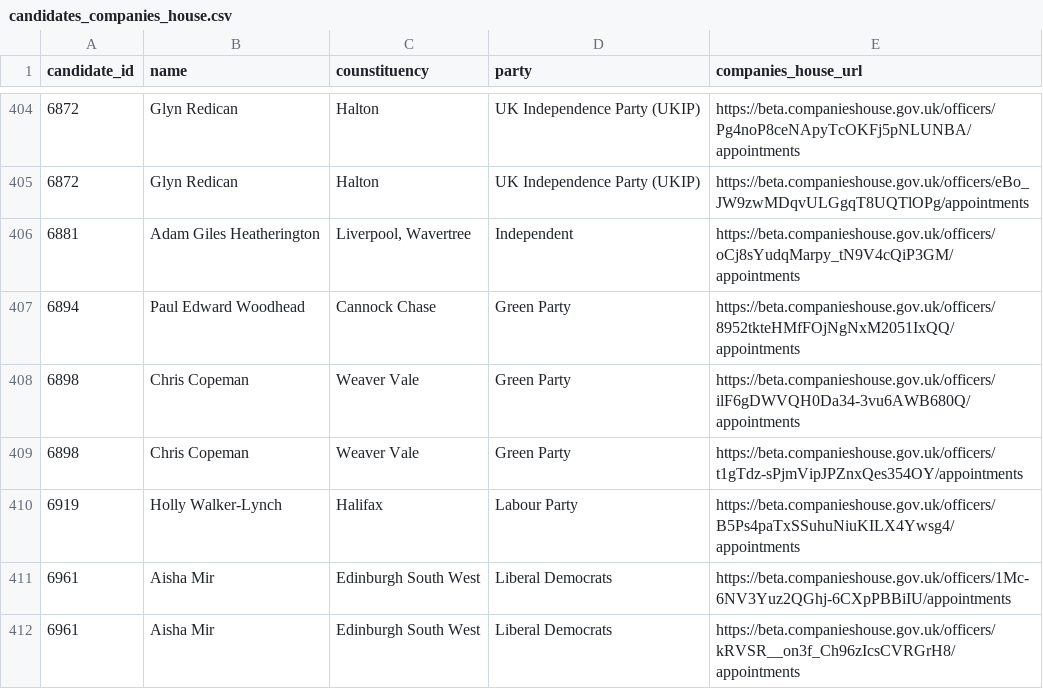
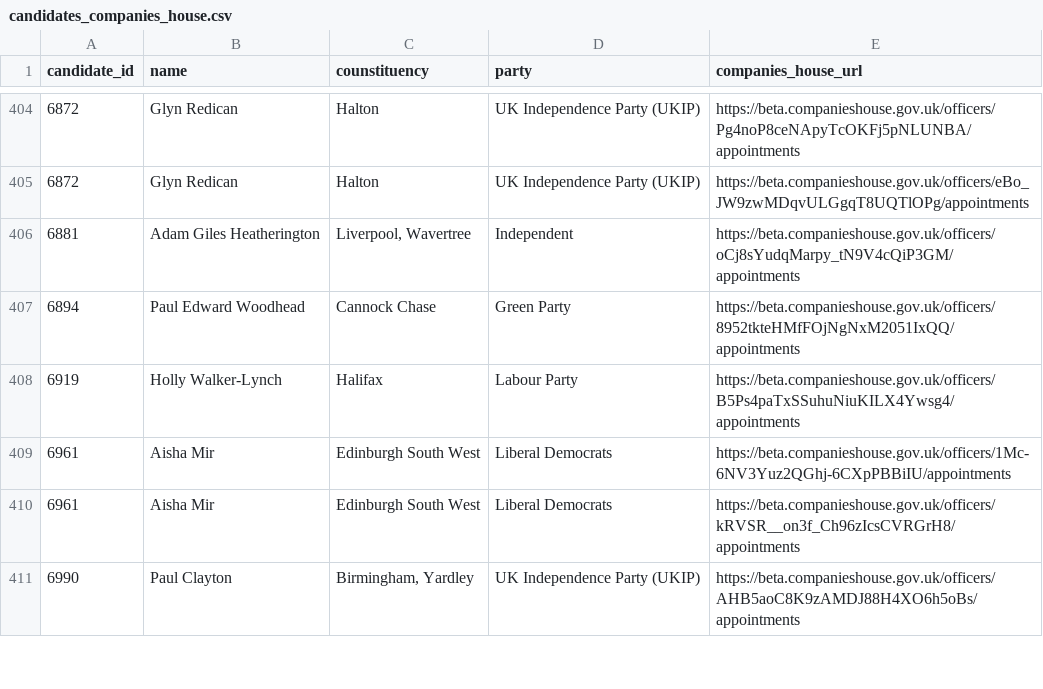
Before and after one commit to EdwardBetts/companies-house, a CSV file: candidates_companies_house.csv, drawn as a sheet; only a part is shown, gaps mark what is left out; the shorter side is filled out with more unchanged rows.

Commit message:
Remove bad match
Chris Copeman emailed

>You've got me down as a Weaver Vale candidate but put me down a s director of 2 organisations. These were for my Dad, also Chris.R. Copeman, now passed away.

```diff
--- a/candidates_companies_house.csv
+++ b/candidates_companies_house.csv
@@ -407,4 +407,2 @@ candidate_id,name,counstituency,party,companies_house_url
 6894,Paul Edward Woodhead,Cannock Chase,Green Party,https://beta.companieshouse.gov.uk/officers/8952tkteHMfFOjNgNxM2051IxQQ/appointments
-6898,Chris Copeman,Weaver Vale,Green Party,https://beta.companieshouse.gov.uk/officers/ilF6gDWVQH0Da34-3vu6AWB680Q/appointments
-6898,Chris Copeman,Weaver Vale,Green Party,https://beta.companieshouse.gov.uk/officers/t1gTdz-sPjmVipJPZnxQes354OY/appointments
 6919,Holly Walker-Lynch,Halifax,Labour Party,https://beta.companieshouse.gov.uk/officers/B5Ps4paTxSSuhuNiuKILX4Ywsg4/appointments
```
